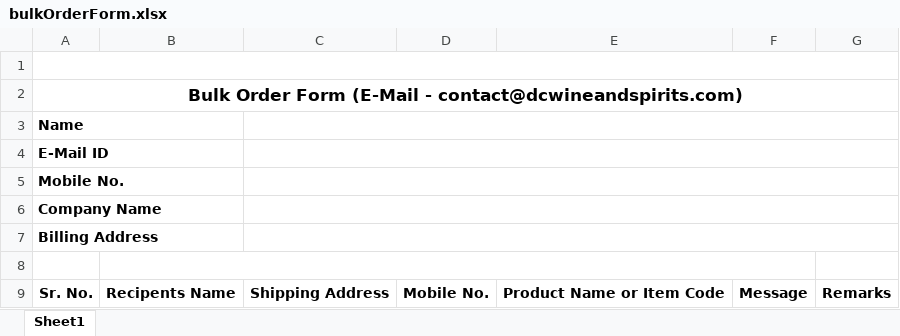
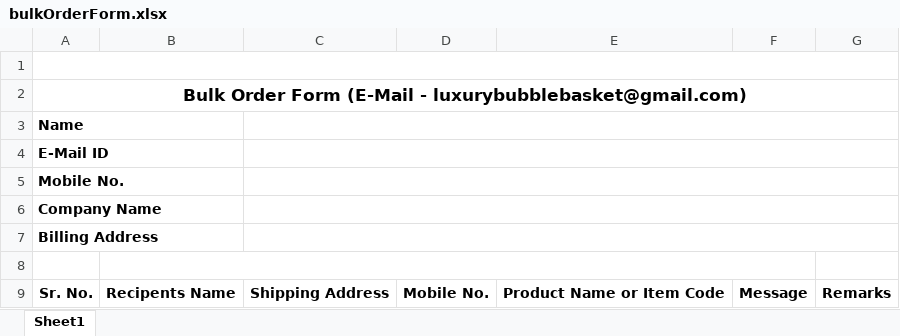
Before and after one commit to Sachinsingh800/bubble-basket, an Excel workbook: src/Compoent/BulkOrderForm/bulkOrderForm.xlsx, sheet Sheet1, drawn as a sheet; only a part is shown; values as stored, in another font and other column widths than the file's, no borders; charts and pictures not drawn; the diff names each change by its address in the sheet, - before the commit and + after, or states it on an @@ line.

Commit message:
css

```diff
--- a/src/Compoent/BulkOrderForm/bulkOrderForm.xlsx (sheet Sheet1)
+++ b/src/Compoent/BulkOrderForm/bulkOrderForm.xlsx (sheet Sheet1)
-A2: …(E-Mail - contact@dcwineandspirits.com)
+A2: …(E-Mail - luxurybubblebasket@gmail.com)
```
Also changed, not shown: charts or pictures.
